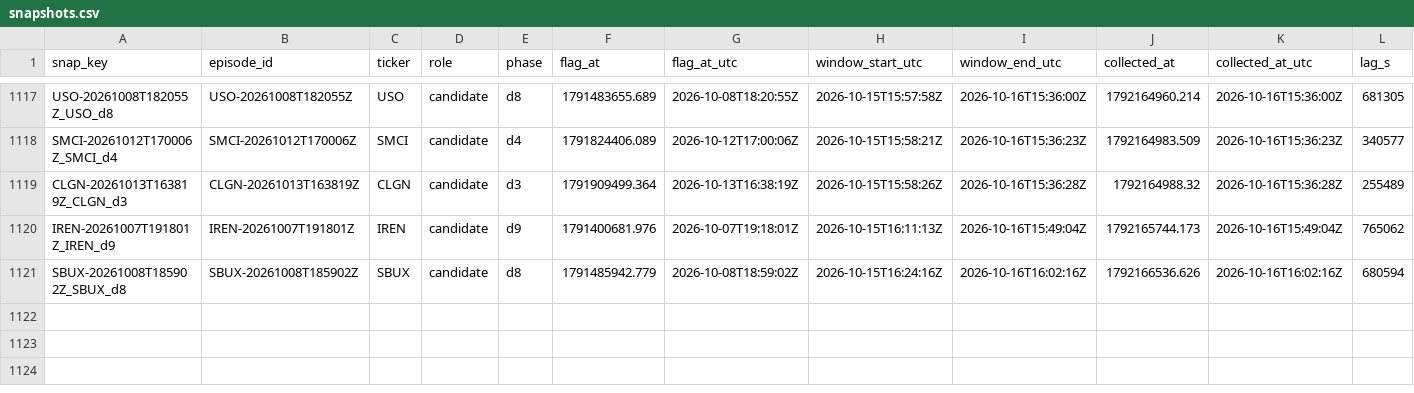
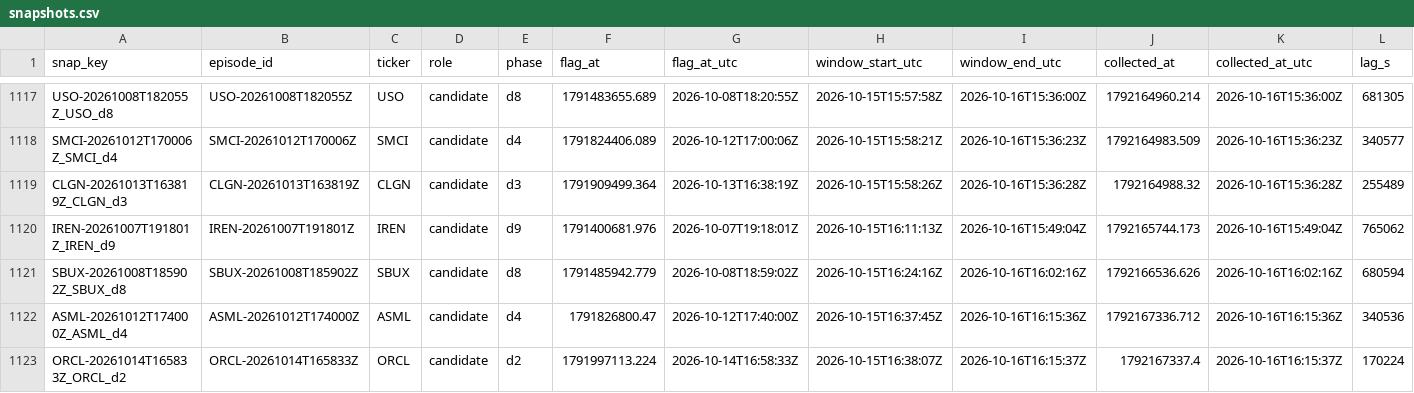
Before and after one commit to ShouvikRaj/pump-dump-detector, a CSV file: social/snapshots.csv, drawn as a sheet; only a part is shown, gaps mark what is left out; rows hold the shown columns only; the diff names each change by its address in the sheet, - before the commit and + after, or states it on an @@ line.

```diff
--- a/social/snapshots.csv
+++ b/social/snapshots.csv
+row 1122: ASML-20261012T174000Z_ASML_d4 | ASML-20261012T174000Z | ASML | candidate | d4 | 1791826800.47 | 2026-10-12T17:40:00Z | 2026-10-15T16:37:45Z | 2026-10-16T16:15:36Z | 1792167336.712 | 2026-10-16T16:15:36Z | 340536
+row 1123: ORCL-20261014T165833Z_ORCL_d2 | ORCL-20261014T165833Z | ORCL | candidate | d2 | 1791997113.224 | 2026-10-14T16:58:33Z | 2026-10-15T16:38:07Z | 2026-10-16T16:15:37Z | 1792167337.4 | 2026-10-16T16:15:37Z | 170224
```
Also changed, not shown: 2 other files.
